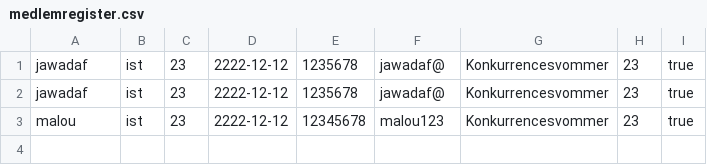
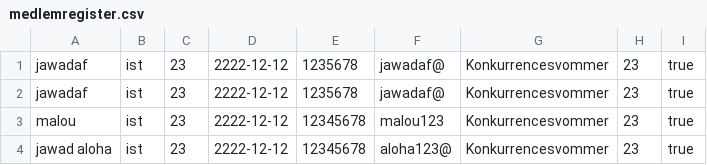
Before and after one commit to jawadaf/Delfinen12345, a CSV file: medlemregister.csv, drawn as a sheet.

Commit message:
Jawad:

```diff
--- a/medlemregister.csv
+++ b/medlemregister.csv
@@ -3 +3,2 @@ jawadaf, ist, 23, 2222-12-12, 1235678, jawadaf@, Konkurrencesvommer, 23, true
 malou, ist, 23, 2222-12-12, 12345678, malou123, Konkurrencesvommer, 23, true
+jawad aloha, ist, 23, 2222-12-12, 12345678, aloha123@, Konkurrencesvommer, 23, true
```
Also changed, not shown: 3 other files.
